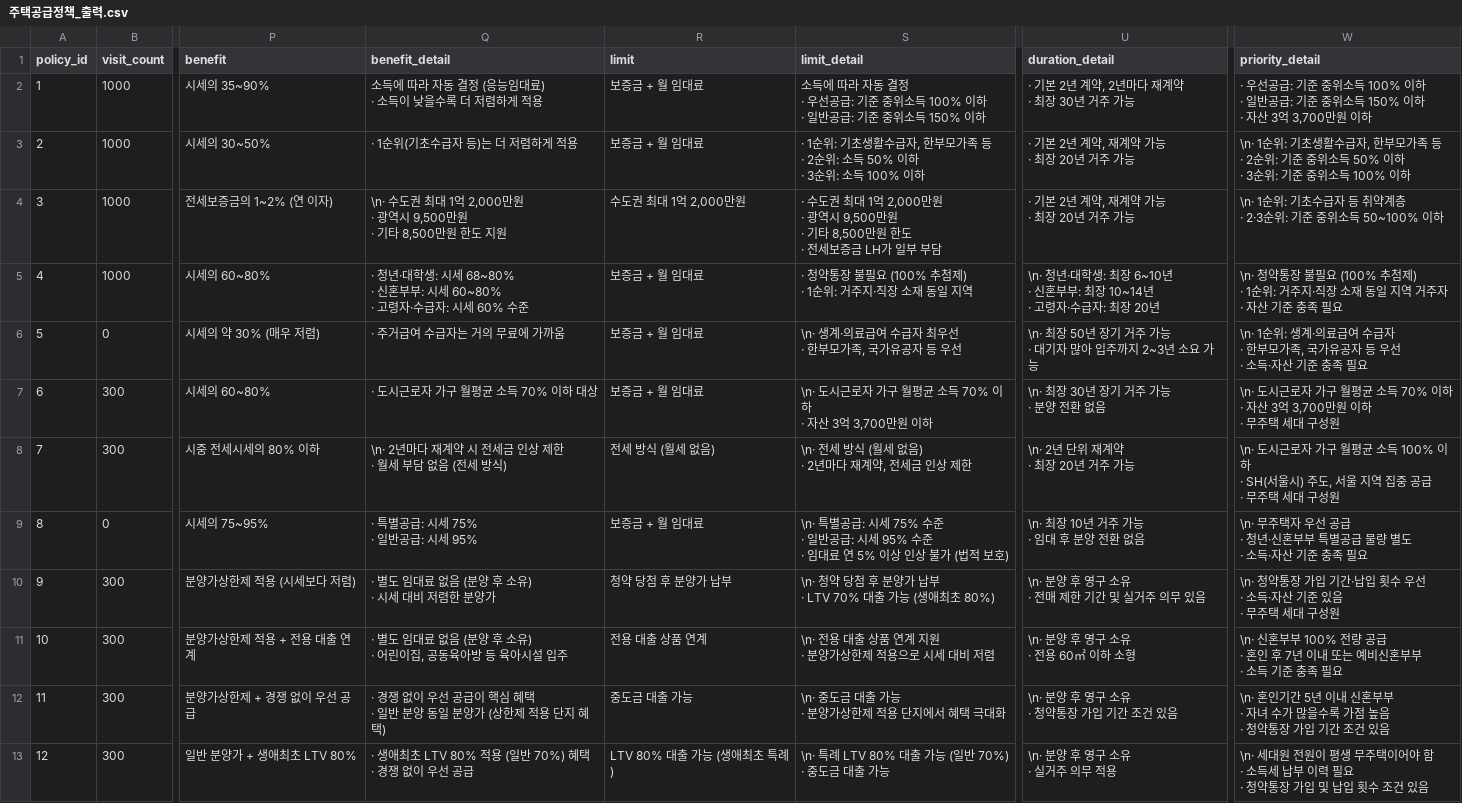
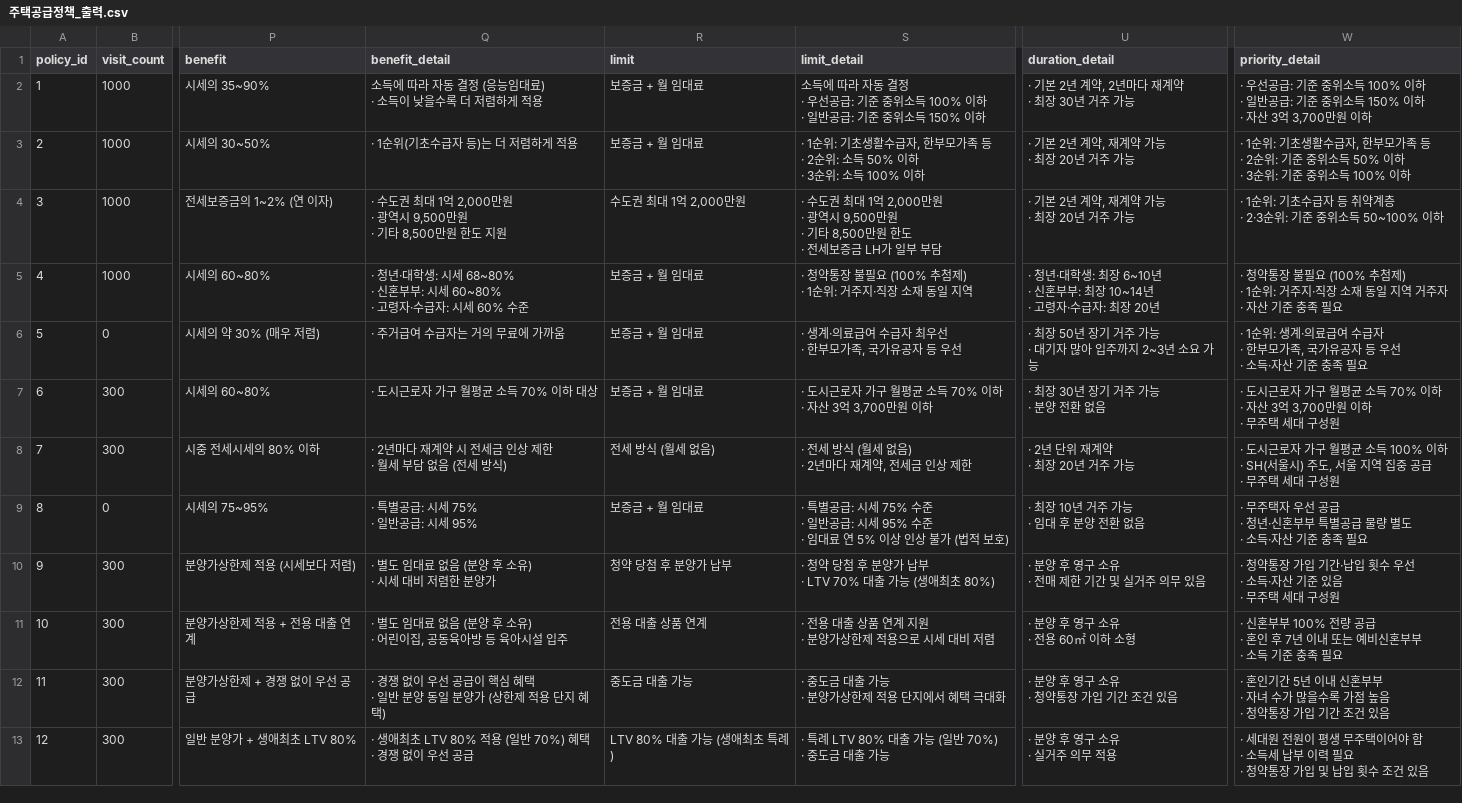
Before and after one commit to blacktae03/housing-policy-recommendation, a CSV file: backend/주택공급정책_출력.csv, drawn as a sheet; only a part is shown, gaps mark what is left out; ↵ is a line break in a cell; the diff covers the shown part only; the diff names each change by its address in the sheet, - before the commit and + after, or states it on an @@ line.

```diff
--- a/backend/주택공급정책_출력.csv
+++ b/backend/주택공급정책_출력.csv
-W3 (priority_detail): \n· 1순위:…
+W3 (priority_detail): · 1순위:…
-Q4 (benefit_detail): \n· 수도권…
+Q4 (benefit_detail): · 수도권…
-W4 (priority_detail): \n· 1순위:…
+W4 (priority_detail): · 1순위:…
-U5 (duration_detail): \n· 청년·대…
+U5 (duration_detail): · 청년·대…
-W5 (priority_detail): \n· 청약통장…
+W5 (priority_detail): · 청약통장…
-S6 (limit_detail): \n· 생계·의료급여 수급자 최우선 ↵ · 한부모가족, 국가유공자 등 우선
+S6 (limit_detail): · 생계·의료급여 수급자 최우선 ↵ · 한부모가족, 국가유공자 등 우선
-U6 (duration_detail): \n· 최장 50년 장기 거주 가능 ↵ · 대기자 많아 입주까지 2~3년 소요 가능
+U6 (duration_detail): · 최장 50년 장기 거주 가능 ↵ · 대기자 많아 입주까지 2~3년 소요 가능
-W6 (priority_detail): \n· 1순위:…
+W6 (priority_detail): · 1순위:…
-S7 (limit_detail): \n· 도시근로자 가구 월평균 소득 70% 이하 ↵ · 자산 3억 3,700만원 이하
+S7 (limit_detail): · 도시근로자 가구 월평균 소득 70% 이하 ↵ · 자산 3억 3,700만원 이하
-U7 (duration_detail): \n· 최장 30년 장기 거주 가능 ↵ · 분양 전환 없음
+U7 (duration_detail): · 최장 30년 장기 거주 가능 ↵ · 분양 전환 없음
-W7 (priority_detail): \n· 도시근로…
+W7 (priority_detail): · 도시근로…
-Q8 (benefit_detail): \n· 2년마다 재계약 시 전세금 인상 제한 ↵ · 월세 부담 없음 (전세 방식)
+Q8 (benefit_detail): · 2년마다 재계약 시 전세금 인상 제한 ↵ · 월세 부담 없음 (전세 방식)
-S8 (limit_detail): \n· 전세 방식 (월세 없음) ↵ · 2년마다 재계약, 전세금 인상 제한
+S8 (limit_detail): · 전세 방식 (월세 없음) ↵ · 2년마다 재계약, 전세금 인상 제한
-U8 (duration_detail): \n· 2년 단위 재계약 ↵ · 최장 20년 거주 가능
+U8 (duration_detail): · 2년 단위 재계약 ↵ · 최장 20년 거주 가능
-W8 (priority_detail): \n· 도시근로…
+W8 (priority_detail): · 도시근로…
-S9 (limit_detail): \n· 특별공급…
+S9 (limit_detail): · 특별공급…
-U9 (duration_detail): \n· 최장 10년 거주 가능 ↵ · 임대 후 분양 전환 없음
+U9 (duration_detail): · 최장 10년 거주 가능 ↵ · 임대 후 분양 전환 없음
-W9 (priority_detail): \n· 무주택자…
+W9 (priority_detail): · 무주택자…
-S10 (limit_detail): \n· 청약 당첨 후 분양가 납부 ↵ · LTV 70% 대출 가능 (생애최초 80%)
+S10 (limit_detail): · 청약 당첨 후 분양가 납부 ↵ · LTV 70% 대출 가능 (생애최초 80%)
-U10 (duration_detail): \n· 분양 후 영구 소유 ↵ · 전매 제한 기간 및 실거주 의무 있음
+U10 (duration_detail): · 분양 후 영구 소유 ↵ · 전매 제한 기간 및 실거주 의무 있음
-W10 (priority_detail): \n· 청약통장…
+W10 (priority_detail): · 청약통장…
-S11 (limit_detail): \n· 전용 대출 상품 연계 지원 ↵ · 분양가상한제 적용으로 시세 대비 저렴
+S11 (limit_detail): · 전용 대출 상품 연계 지원 ↵ · 분양가상한제 적용으로 시세 대비 저렴
-U11 (duration_detail): \n· 분양 후 영구 소유 ↵ · 전용 60㎡ 이하 소형
+U11 (duration_detail): · 분양 후 영구 소유 ↵ · 전용 60㎡ 이하 소형
-W11 (priority_detail): \n· 신혼부부…
+W11 (priority_detail): · 신혼부부…
-S12 (limit_detail): \n· 중도금 대출 가능 ↵ · 분양가상한제 적용 단지에서 혜택 극대화
+S12 (limit_detail): · 중도금 대출 가능 ↵ · 분양가상한제 적용 단지에서 혜택 극대화
-U12 (duration_detail): \n· 분양 후 영구 소유 ↵ · 청약통장 가입 기간 조건 있음
+U12 (duration_detail): · 분양 후 영구 소유 ↵ · 청약통장 가입 기간 조건 있음
-W12 (priority_detail): \n· 혼인기간…
+W12 (priority_detail): · 혼인기간…
-S13 (limit_detail): \n· 특례 LTV 80% 대출 가능 (일반 70%) ↵ · 중도금 대출 가능
+S13 (limit_detail): · 특례 LTV 80% 대출 가능 (일반 70%) ↵ · 중도금 대출 가능
-U13 (duration_detail): \n· 분양 후 영구 소유 ↵ · 실거주 의무 적용
+U13 (duration_detail): · 분양 후 영구 소유 ↵ · 실거주 의무 적용
-W13 (priority_detail): \n· 세대원…
+W13 (priority_detail): · 세대원…
```
Also changed, not shown: 72 edited cells elsewhere in this file, 1 other file.
